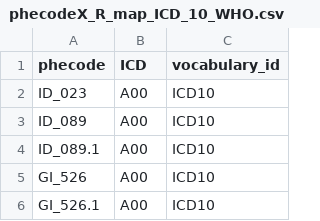
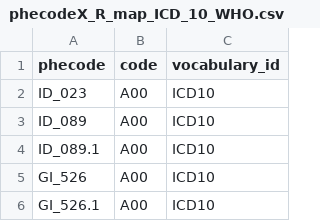
Before and after one commit to PheWAS/PhecodeX, a CSV file: phecodeX_R_map_ICD_10_WHO.csv, drawn as a sheet; only a part is shown.

Commit message:
Update phecodeX_R_map_ICD_10_WHO.csv
Update the `ICD` column header to `code` to match convention.

```diff
--- a/phecodeX_R_map_ICD_10_WHO.csv
+++ b/phecodeX_R_map_ICD_10_WHO.csv
@@ -1,2 +1,2 @@
-"phecode","ICD","vocabulary_id"
+"phecode","code","vocabulary_id"
 "ID_023","A00","ICD10"
```
